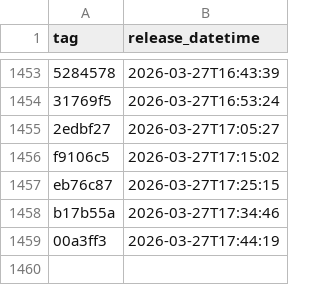
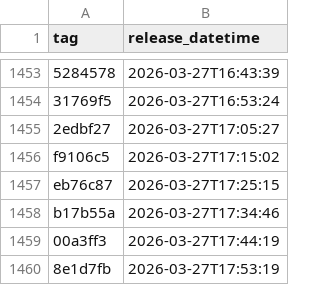
Before and after one commit to NHSDigital/electronic-prescription-service-account-resources, a CSV file: _data/dev-ci_ci-resources_deployments.csv, drawn as a sheet; only a part is shown, gaps mark what is left out; the diff names each change by its address in the sheet, - before the commit and + after, or states it on an @@ line.

```diff
--- a/_data/dev-ci_ci-resources_deployments.csv
+++ b/_data/dev-ci_ci-resources_deployments.csv
+row 1460: 8e1d7fb | 2026-03-27T17:53:19
```
Also changed, not shown: 1 other file.
